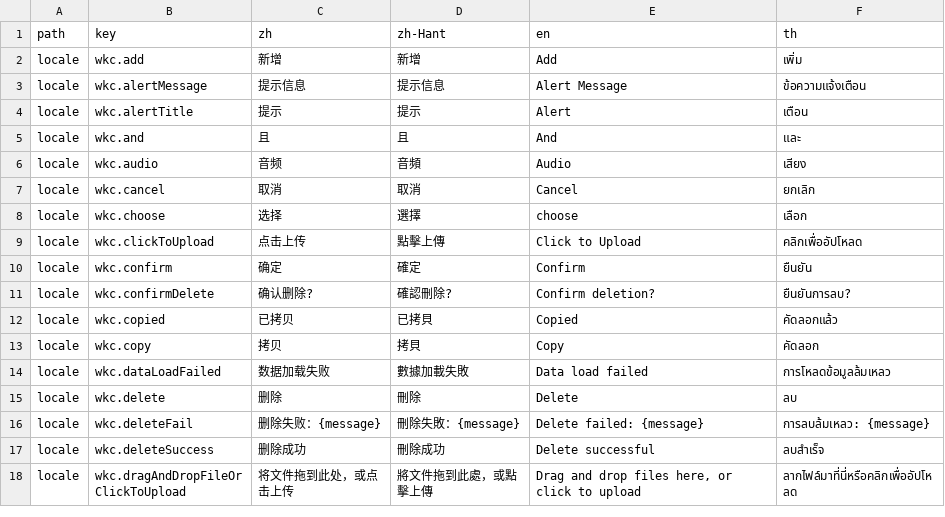
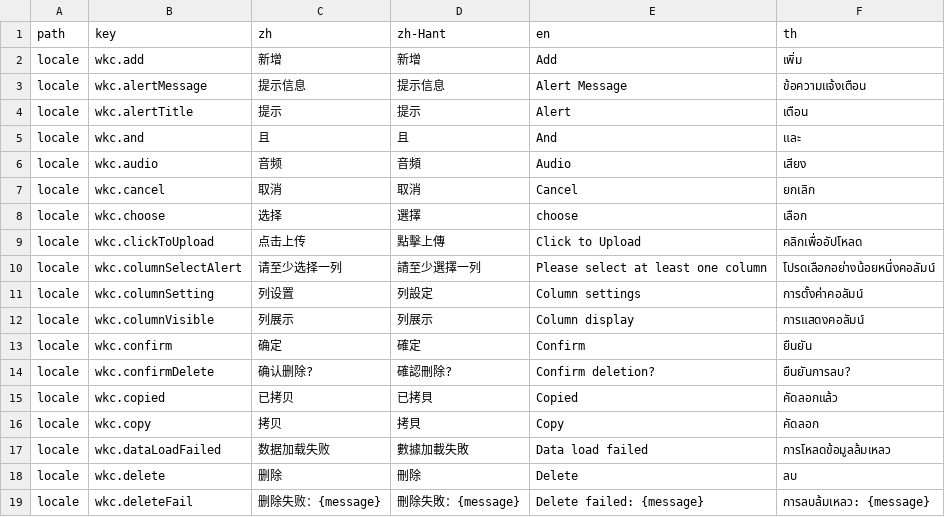
Before and after one commit to wakeadmin/components, a CSV file: packages/components/bbt-lang/bbt.csv, drawn as a sheet; only a part is shown; the shorter side is filled out with more unchanged rows; the diff names each change by its address in the sheet, - before the commit and + after, or states it on an @@ line.

Commit message:
feat: fat-table 列设置支持控制查询条件的可见性
Change-Id: Ib0ff6d4264c46b0f5443141af74ec354aece2449

```diff
--- a/packages/components/bbt-lang/bbt.csv
+++ b/packages/components/bbt-lang/bbt.csv
+row 10: locale | wkc.columnSelectAlert | 请至少选择一列 | 請至少選擇一列 | Please select at least one column | โปรดเลือกอย่างน้อยหนึ่งคอลัมน์
+row 11: locale | wkc.columnSetting | 列设置 | 列設定 | Column settings | การตั้งค่าคอลัมน์
+row 12: locale | wkc.columnVisible | 列展示 | 列展示 | Column display | การแสดงคอลัมน์
```
Also changed, not shown: 11 other files.
